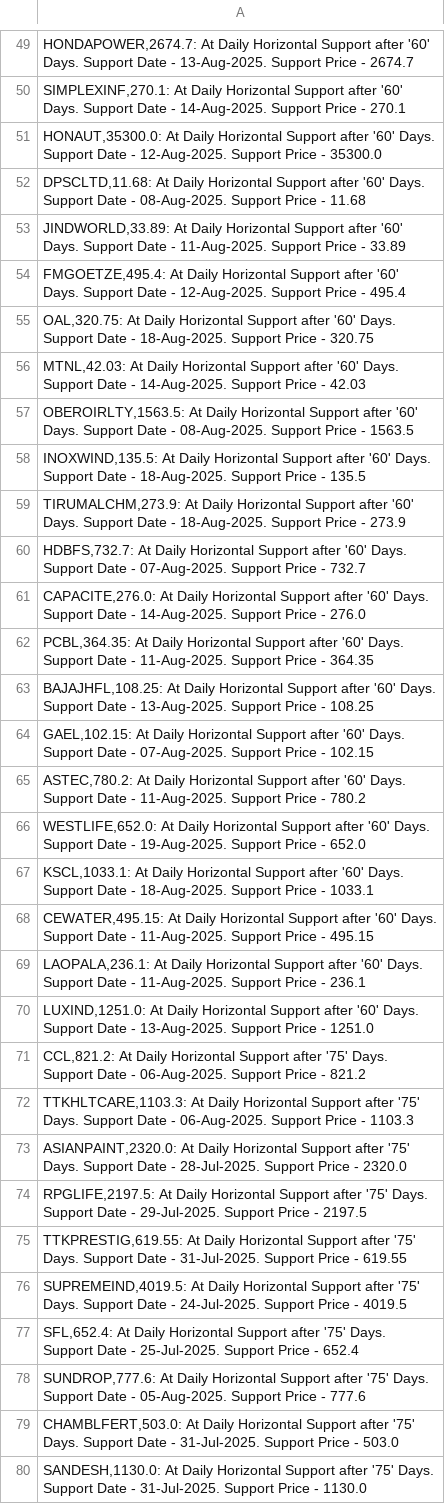
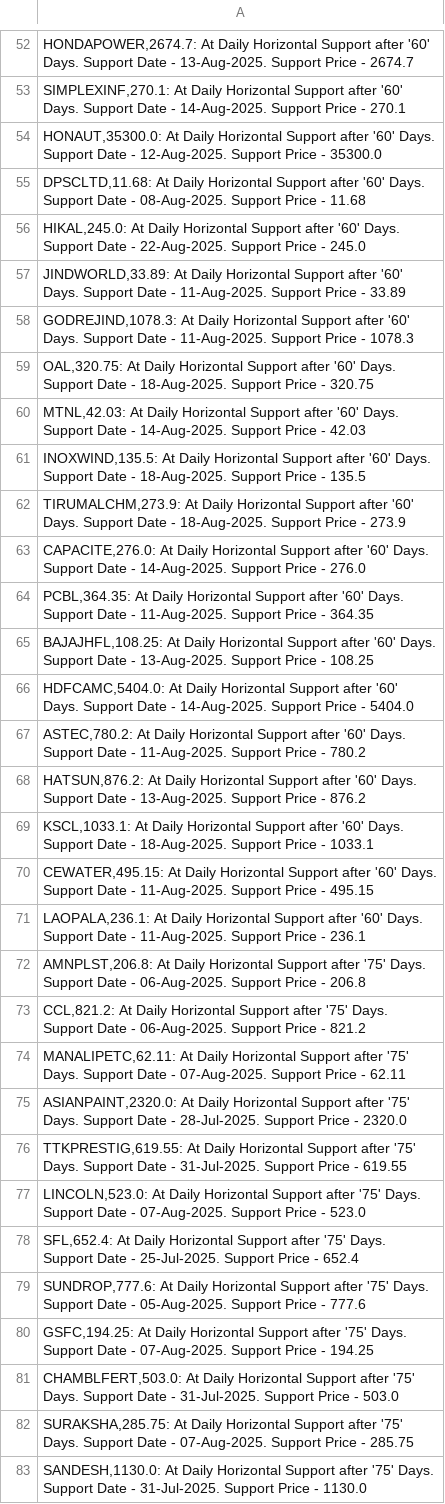
Before and after one commit to vibats/Daily_Notification_Data, a CSV file: Email_Notification_Data/Daily_TimeFrame_Horizontal_Support.csv, drawn as a sheet; only a part is shown, gaps mark what is left out; the diff covers the shown part only.

```diff
--- a/Email_Notification_Data/Daily_TimeFrame_Horizontal_Support.csv
+++ b/Email_Notification_Data/Daily_TimeFrame_Horizontal_Support.csv
@@ -52,10 +55,9 @@
 "DPSCLTD,11.68: At Daily Horizontal Support after '60' Days. Support Date - 08-Aug-2025. Support Price - 11.68"
+"HIKAL,245.0: At Daily Horizontal Support after '60' Days. Support Date - 22-Aug-2025. Support Price - 245.0"
 "JINDWORLD,33.89: At Daily Horizontal Support after '60' Days. Support Date - 11-Aug-2025. Support Price - 33.89"
-"FMGOETZE,495.4: At Daily Horizontal Support after '60' Days. Support Date - 12-Aug-2025. Support Price - 495.4"
+"GODREJIND,1078.3: At Daily Horizontal Support after '60' Days. Support Date - 11-Aug-2025. Support Price - 1078.3"
 "OAL,320.75: At Daily Horizontal Support after '60' Days. Support Date - 18-Aug-2025. Support Price - 320.75"
 "MTNL,42.03: At Daily Horizontal Support after '60' Days. Support Date - 14-Aug-2025. Support Price - 42.03"
-"OBEROIRLTY,1563.5: At Daily Horizontal Support after '60' Days. Support Date - 08-Aug-2025. Support Price - 1563.5"
 "INOXWIND,135.5: At Daily Horizontal Support after '60' Days. Support Date - 18-Aug-2025. Support Price - 135.5"
 "TIRUMALCHM,273.9: At Daily Horizontal Support after '60' Days. Support Date - 18-Aug-2025. Support Price - 273.9"
-"HDBFS,732.7: At Daily Horizontal Support after '60' Days. Support Date - 07-Aug-2025. Support Price - 732.7"
 "CAPACITE,276.0: At Daily Horizontal Support after '60' Days. Support Date - 14-Aug-2025. Support Price - 276.0"
@@ -63,5 +65,5 @@
 "BAJAJHFL,108.25: At Daily Horizontal Support after '60' Days. Support Date - 13-Aug-2025. Support Price - 108.25"
-"GAEL,102.15: At Daily Horizontal Support after '60' Days. Support Date - 07-Aug-2025. Support Price - 102.15"
+"HDFCAMC,5404.0: At Daily Horizontal Support after '60' Days. Support Date - 14-Aug-2025. Support Price - 5404.0"
 "ASTEC,780.2: At Daily Horizontal Support after '60' Days. Support Date - 11-Aug-2025. Support Price - 780.2"
-"WESTLIFE,652.0: At Daily Horizontal Support after '60' Days. Support Date - 19-Aug-2025. Support Price - 652.0"
+"HATSUN,876.2: At Daily Horizontal Support after '60' Days. Support Date - 13-Aug-2025. Support Price - 876.2"
 "KSCL,1033.1: At Daily Horizontal Support after '60' Days. Support Date - 18-Aug-2025. Support Price - 1033.1"
@@ -69,12 +71,13 @@
 "LAOPALA,236.1: At Daily Horizontal Support after '60' Days. Support Date - 11-Aug-2025. Support Price - 236.1"
-"LUXIND,1251.0: At Daily Horizontal Support after '60' Days. Support Date - 13-Aug-2025. Support Price - 1251.0"
+"AMNPLST,206.8: At Daily Horizontal Support after '75' Days. Support Date - 06-Aug-2025. Support Price - 206.8"
 "CCL,821.2: At Daily Horizontal Support after '75' Days. Support Date - 06-Aug-2025. Support Price - 821.2"
-"TTKHLTCARE,1103.3: At Daily Horizontal Support after '75' Days. Support Date - 06-Aug-2025. Support Price - 1103.3"
+"MANALIPETC,62.11: At Daily Horizontal Support after '75' Days. Support Date - 07-Aug-2025. Support Price - 62.11"
 "ASIANPAINT,2320.0: At Daily Horizontal Support after '75' Days. Support Date - 28-Jul-2025. Support Price - 2320.0"
-"RPGLIFE,2197.5: At Daily Horizontal Support after '75' Days. Support Date - 29-Jul-2025. Support Price - 2197.5"
 "TTKPRESTIG,619.55: At Daily Horizontal Support after '75' Days. Support Date - 31-Jul-2025. Support Price - 619.55"
-"SUPREMEIND,4019.5: At Daily Horizontal Support after '75' Days. Support Date - 24-Jul-2025. Support Price - 4019.5"
+"LINCOLN,523.0: At Daily Horizontal Support after '75' Days. Support Date - 07-Aug-2025. Support Price - 523.0"
 "SFL,652.4: At Daily Horizontal Support after '75' Days. Support Date - 25-Jul-2025. Support Price - 652.4"
 "SUNDROP,777.6: At Daily Horizontal Support after '75' Days. Support Date - 05-Aug-2025. Support Price - 777.6"
+"GSFC,194.25: At Daily Horizontal Support after '75' Days. Support Date - 07-Aug-2025. Support Price - 194.25"
 "CHAMBLFERT,503.0: At Daily Horizontal Support after '75' Days. Support Date - 31-Jul-2025. Support Price - 503.0"
+"SURAKSHA,285.75: At Daily Horizontal Support after '75' Days. Support Date - 07-Aug-2025. Support Price - 285.75"
 "SANDESH,1130.0: At Daily Horizontal Support after '75' Days. Support Date - 31-Jul-2025. Support Price - 1130.0"
```
Also changed, not shown: 27 added rows, 26 removed rows and 11 edited cells elsewhere in this file, Email_Notification_Data/Daily_TimeFrame_Horizontal_Support_30_Days.csv, Email_Notification_Data/Daily_Timeframe_Breakout_Retest.csv, 2 other files.
